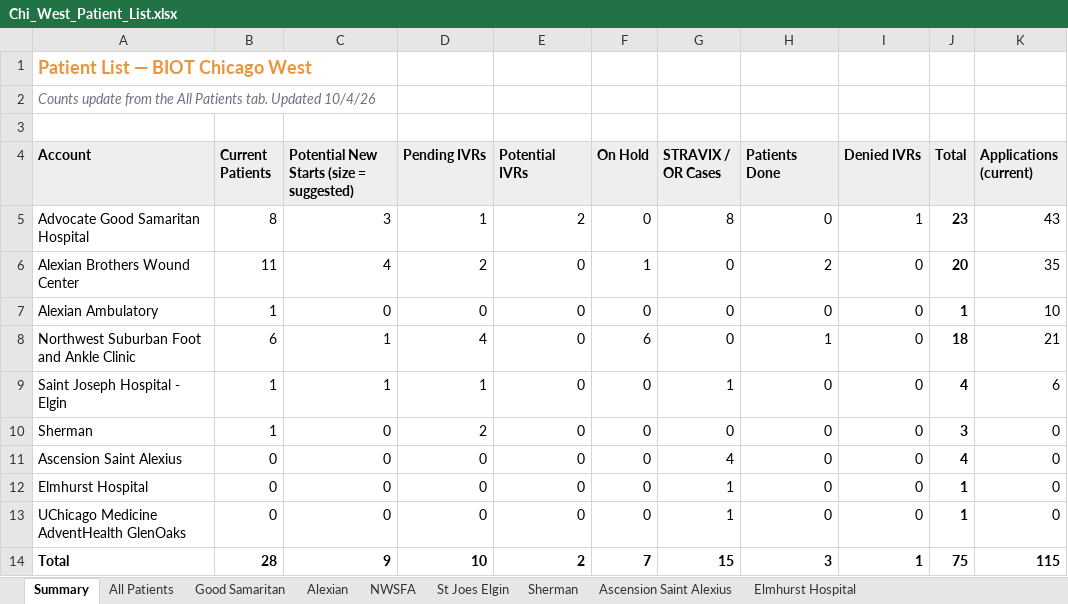
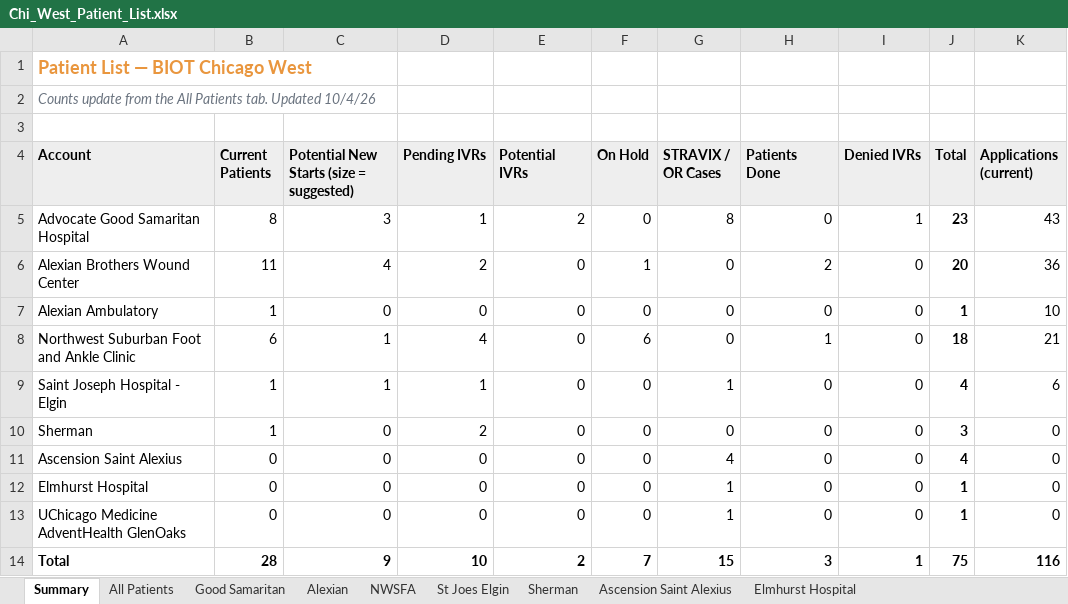
Before and after one commit to ajpeterson113/Graft-Tracker, an Excel workbook: Chi_West_Patient_List.xlsx, sheet Summary, drawn as a sheet; values as stored, in another font and other column widths than the file's, no borders; the diff names each change by its address in the sheet, - before the commit and + after, or states it on an @@ line.

```diff
--- a/Chi_West_Patient_List.xlsx (sheet Summary)
+++ b/Chi_West_Patient_List.xlsx (sheet Summary)
-K6 (Applications (current)): 35
+K6 (Applications (current)): 36
-K14 (Applications (current)): 115
+K14 (Applications (current)): 116
```
Also changed, not shown: sheet Follow-ups, sheet Alexian, sheet All Patients.
